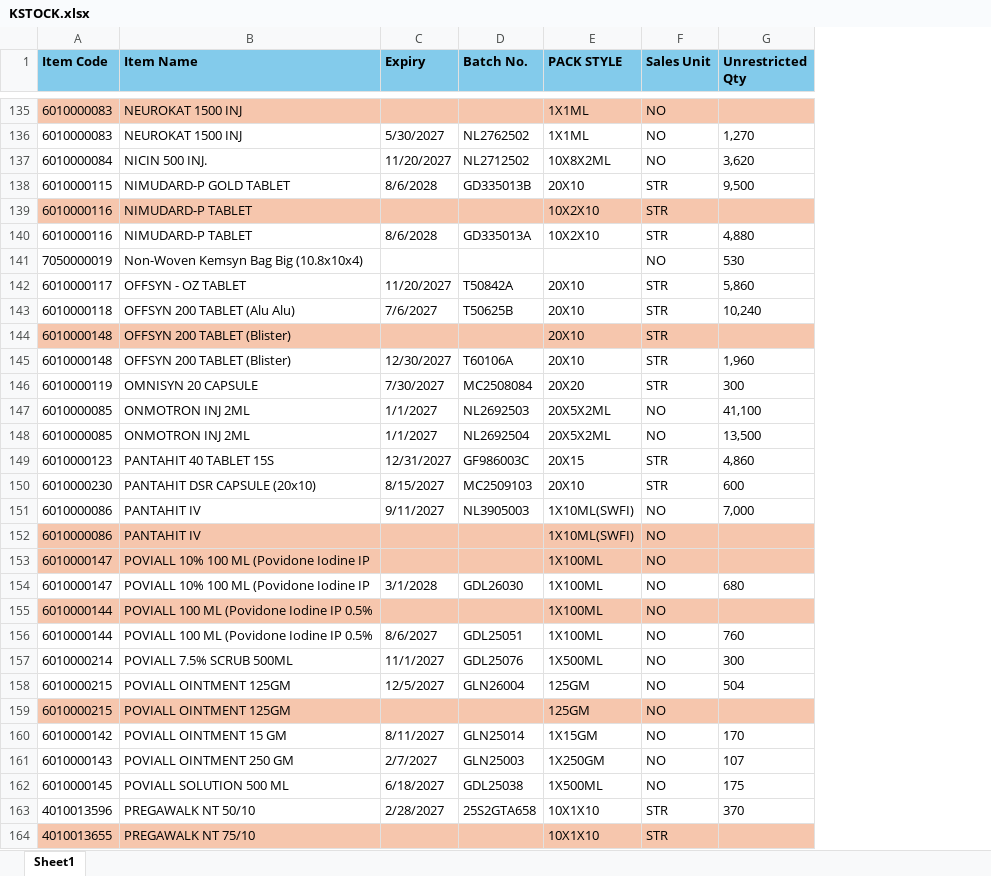
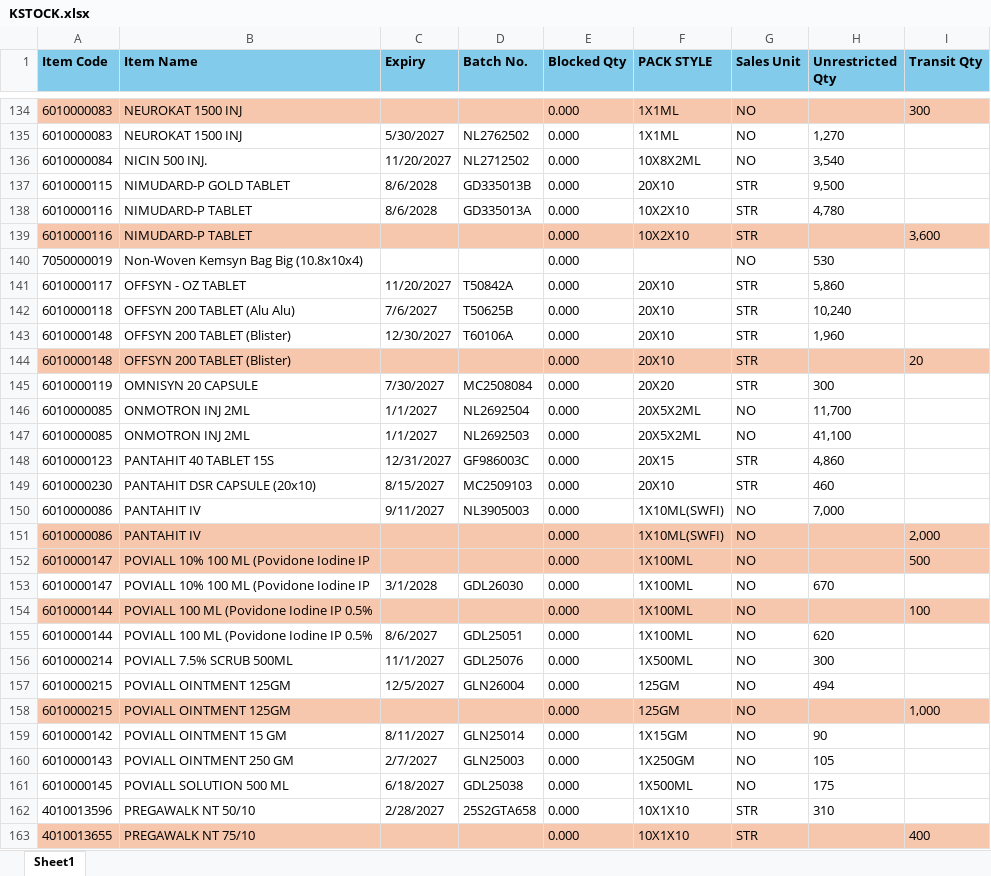
Before and after one commit to ishwarpharma/kemsyn, an Excel workbook: KSTOCK.xlsx, sheet Sheet1, drawn as a sheet; only a part is shown, gaps mark what is left out; values as stored, in another font and other column widths than the file's, no borders; removed rows and columns are numbered as before the commit, all else as after; the diff covers the shown part only; the diff names each change by its address in the sheet, - before the commit and + after, or states it on an @@ line.

Commit message:
Add files via upload

```diff
--- a/KSTOCK.xlsx (sheet Sheet1)
+++ b/KSTOCK.xlsx (sheet Sheet1)
+column E (Blocked Qty), rows 134-137: all 0.000; rows 139-142: all 0.000; rows 144-145: 0.000 | 0.000; rows 147-163: all 0.000
+column I (Transit Qty), row 134: 300; row 139: 3,600; row 144: 20; rows 151-163: 2,000 | 500 |  | 100 |  |  |  | 1,000 |  |  |  |  | 400
-H136 (Unrestricted Qty): 3,620
+H136 (Unrestricted Qty): 3,540
+row 138: 6010000116 | NIMUDARD-P TABLET | 8/6/2028 | GD335013A | 0.000 | 10X2X10 | STR | 4,780
-row 140: 6010000116 | NIMUDARD-P TABLET | 8/6/2028 | GD335013A | 10X2X10 | STR | 4,880
@@ row 145 moved to row 143: 6010000148 @@
+row 146: 6010000085 | ONMOTRON INJ 2ML | 1/1/2027 | NL2692504 | 0.000 | 20X5X2ML | NO | 11,700
-row 148: 6010000085 | ONMOTRON INJ 2ML | 1/1/2027 | NL2692504 | 20X5X2ML | NO | 13,500
-H149 (Unrestricted Qty): 600
+H149 (Unrestricted Qty): 460
-H153 (Unrestricted Qty): 680
+H153 (Unrestricted Qty): 670
-H155 (Unrestricted Qty): 760
+H155 (Unrestricted Qty): 620
-H157 (Unrestricted Qty): 504
+H157 (Unrestricted Qty): 494
-H159 (Unrestricted Qty): 170
+H159 (Unrestricted Qty): 90
-H160 (Unrestricted Qty): 107
+H160 (Unrestricted Qty): 105
-H162 (Unrestricted Qty): 370
+H162 (Unrestricted Qty): 310
```
Also changed, not shown: 12 added rows, 13 removed rows, 14 moved rows and 55 edited cells elsewhere in this sheet.
